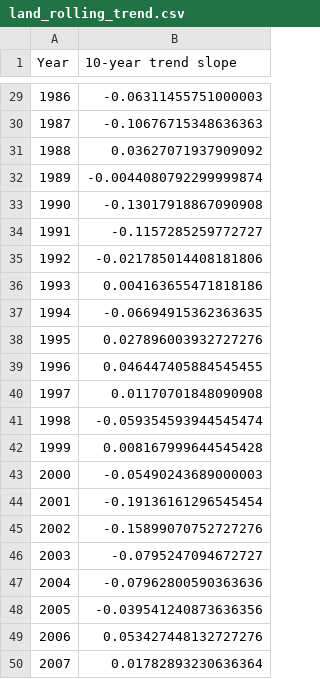
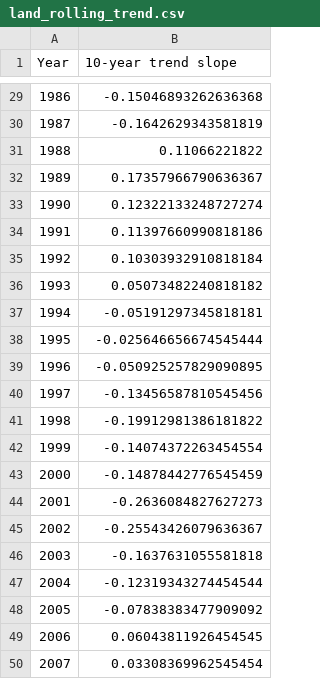
Before and after one commit to rursino/carbon-cycle-feedbacks, a CSV file: Peylin_flux/Output/output_linreg/GCP/land_rolling_trend.csv, drawn as a sheet; only a part is shown, gaps mark what is left out; the diff covers the shown part only.

```diff
--- a/Peylin_flux/Output/output_linreg/GCP/land_rolling_trend.csv
+++ b/Peylin_flux/Output/output_linreg/GCP/land_rolling_trend.csv
@@ -29,22 +29,22 @@ Year,10-year trend slope
-1986,-0.06311455751000003
-1987,-0.10676715348636363
-1988,0.03627071937909092
-1989,-0.0044080792299999874
-1990,-0.13017918867090908
-1991,-0.1157285259772727
-1992,-0.021785014408181806
-1993,0.004163655471818186
-1994,-0.06694915362363635
-1995,0.027896003932727276
-1996,0.046447405884545455
-1997,0.01170701848090908
-1998,-0.059354593944545474
-1999,0.008167999644545428
-2000,-0.05490243689000003
-2001,-0.19136161296545454
-2002,-0.15899070752727276
-2003,-0.0795247094672727
-2004,-0.07962800590363636
-2005,-0.039541240873636356
-2006,0.053427448132727276
-2007,0.01782893230636364
+1986,-0.15046893262636368
+1987,-0.1642629343581819
+1988,0.11066221822
+1989,0.17357966790636367
+1990,0.12322133248727274
+1991,0.11397660990818186
+1992,0.10303932910818184
+1993,0.05073482240818182
+1994,-0.05191297345818181
+1995,-0.025646656674545444
+1996,-0.050925257829090895
+1997,-0.13456587810545456
+1998,-0.19912981386181822
+1999,-0.14074372263454554
+2000,-0.14878442776545459
+2001,-0.2636084827627273
+2002,-0.25543426079636367
+2003,-0.1637631055581818
+2004,-0.12319343274454544
+2005,-0.07838383477909092
+2006,0.06043811926454545
+2007,0.03308369962545454
```
Also changed, not shown: 27 edited cells elsewhere in this file, 4 other files.
